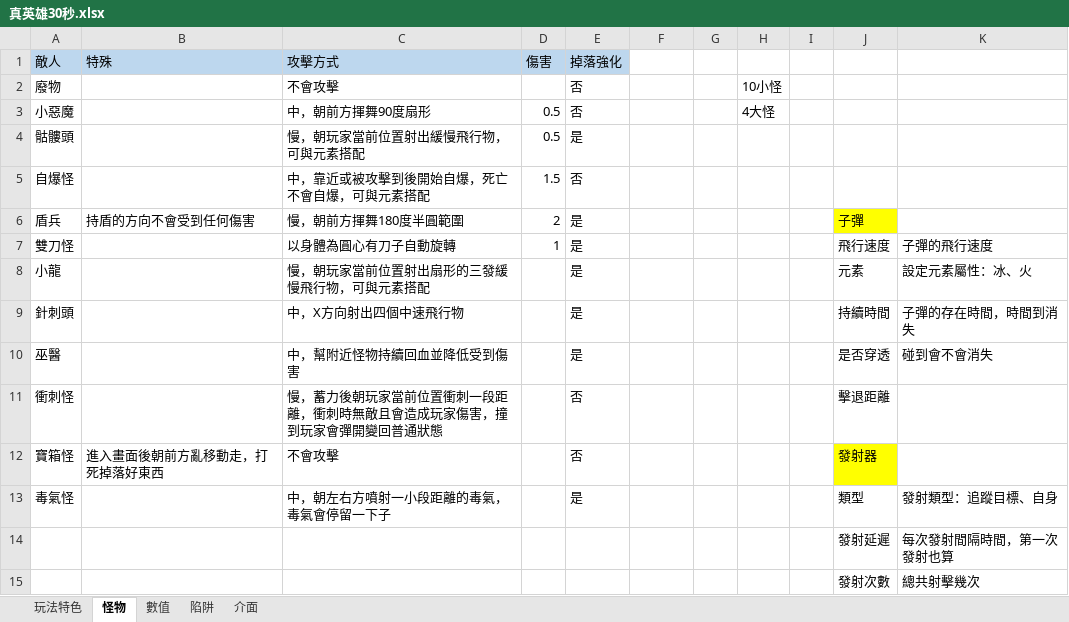
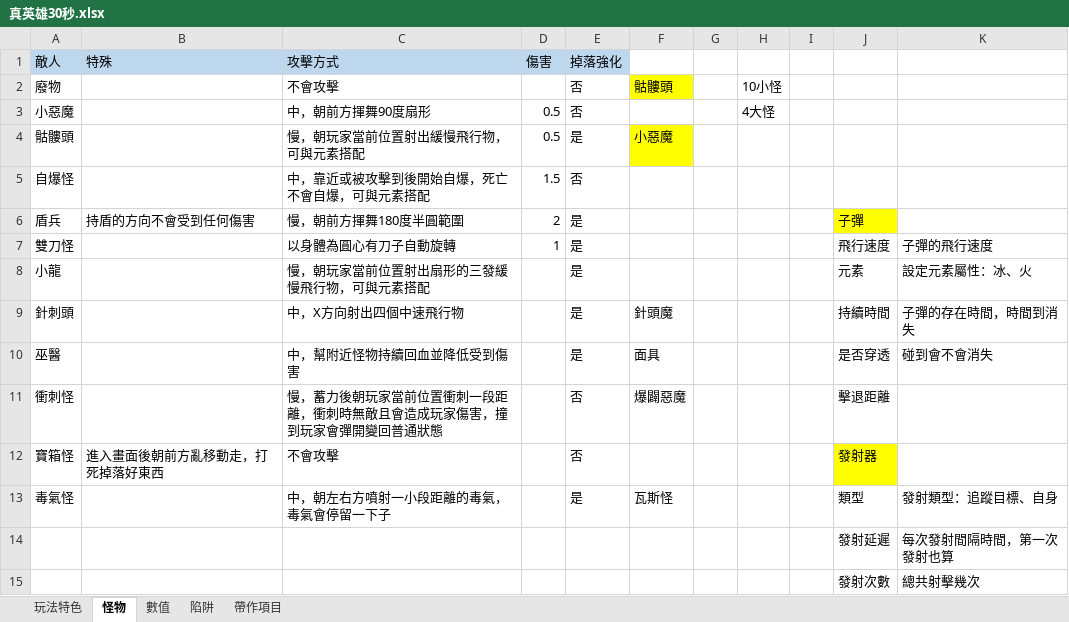
Before and after one commit to scozirge/30sHero, an Excel workbook: JumpingDungeon/Designer/真英雄30秒.xlsx, sheet 怪物, drawn as a sheet; only a part is shown; values as stored, in another font and other column widths than the file's, no borders; the diff names each change by its address in the sheet, - before the commit and + after, or states it on an @@ line.

```diff
--- a/JumpingDungeon/Designer/真英雄30秒.xlsx (sheet 怪物)
+++ b/JumpingDungeon/Designer/真英雄30秒.xlsx (sheet 怪物)
-sheet tab: 介面
+sheet tab: 帶作項目
-F2: (empty)
+F2: 骷髏頭
-F2 fill: none
+F2 fill: #FFFF00
-F4: (empty)
+F4: 小惡魔
-F4 fill: none
+F4 fill: #FFFF00
-F9: (empty)
+F9: 針頭魔
-F10: (empty)
+F10: 面具
-F11: (empty)
+F11: 爆闢惡魔
-F13: (empty)
+F13: 瓦斯怪
```
Also changed, not shown: sheet 數值, sheet 帶作項目.
